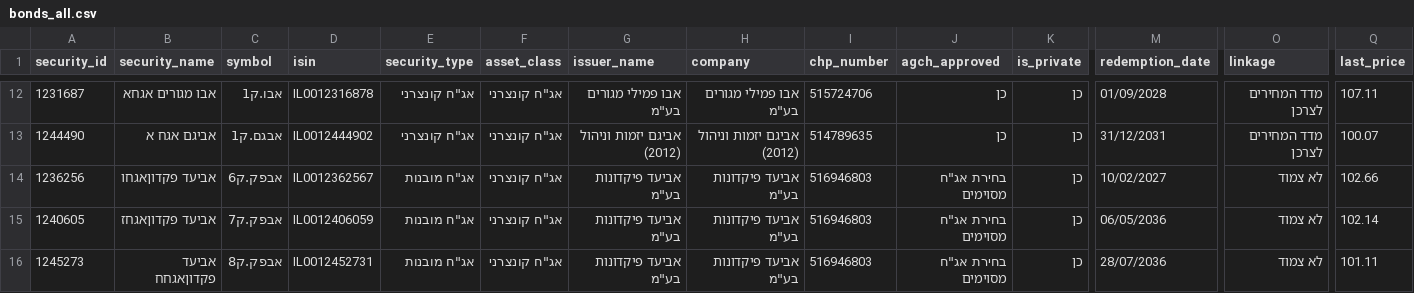
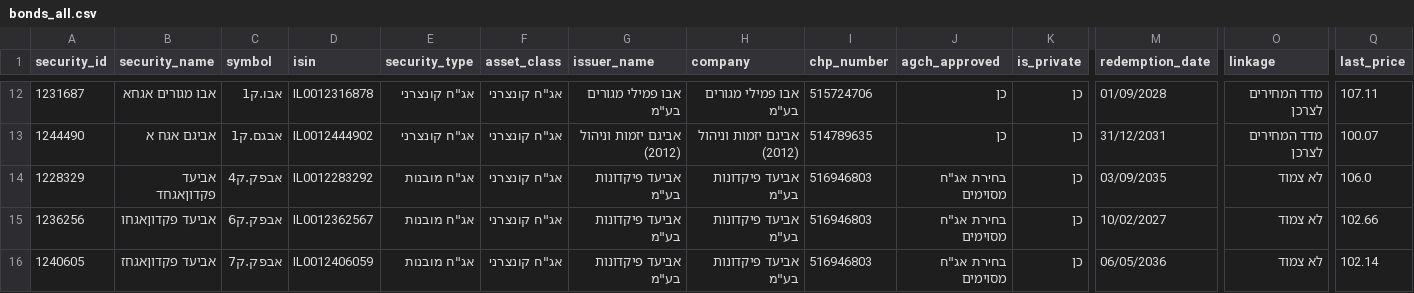
Before and after one commit to Revach123/HARAV_LEVIN, a CSV file: data/bonds_list/bonds_all.csv, drawn as a sheet; only a part is shown, gaps mark what is left out; the shorter side is filled out with more unchanged rows; rows hold the shown columns only; the diff names each change by its address in the sheet, - before the commit and + after, or states it on an @@ line.

```diff
--- a/data/bonds_list/bonds_all.csv
+++ b/data/bonds_list/bonds_all.csv
+row 14: 1228329 | אביעד פקדוןאגחד | אבפק.ק4 | IL0012283292 | אג"ח מובנות | אג"ח קונצרני | אביעד פיקדונות בע"מ | אביעד פיקדונות בע"מ | 516946803 | בחירת אג"ח מסוימים | כן | 03/09/2035 | לא צמוד | 106.0
```
Also changed, not shown: data/bonds_list/bonds_general.csv, data/bonds_list/bonds_private.csv, 5 other files.
